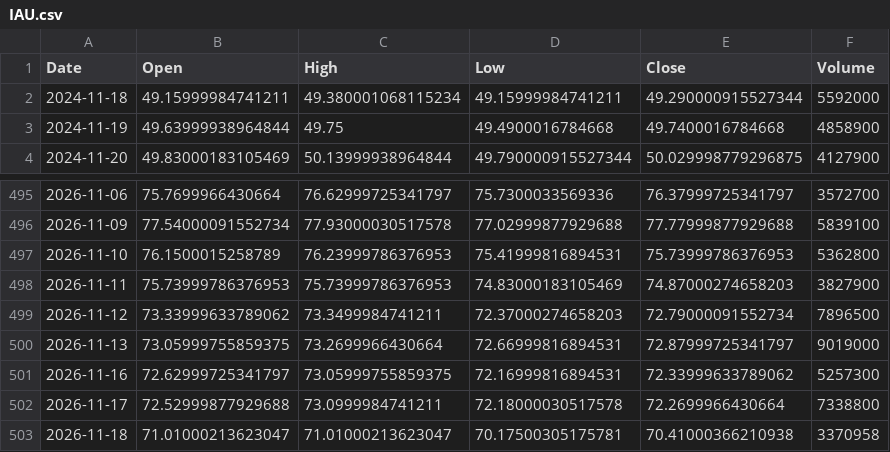
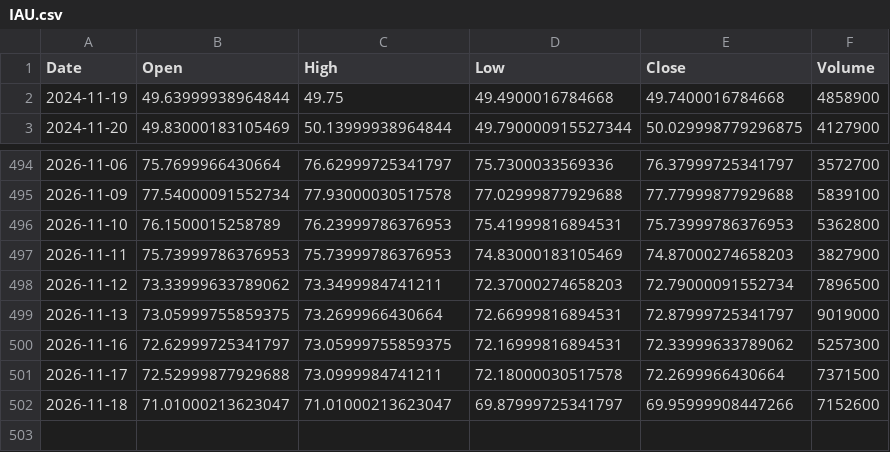
Before and after one commit to cheangiotou238-star/quant-multi-asset-engine, a CSV file: data/history/IAU.csv, drawn as a sheet; only a part is shown, gaps mark what is left out.

```diff
--- a/data/history/IAU.csv
+++ b/data/history/IAU.csv
@@ -1,3 +1,2 @@
 Date,Open,High,Low,Close,Volume
-2024-11-18,49.15999984741211,49.380001068115234,49.15999984741211,49.290000915527344,5592000
 2024-11-19,49.63999938964844,49.75,49.4900016784668,49.7400016784668,4858900
@@ -501,3 +500,3 @@ Date,Open,High,Low,Close,Volume
 2026-11-16,72.62999725341797,73.05999755859375,72.16999816894531,72.33999633789062,5257300
-2026-11-17,72.52999877929688,73.0999984741211,72.18000030517578,72.2699966430664,7338800
-2026-11-18,71.01000213623047,71.01000213623047,70.17500305175781,70.41000366210938,3370958
+2026-11-17,72.52999877929688,73.0999984741211,72.18000030517578,72.2699966430664,7371500
+2026-11-18,71.01000213623047,71.01000213623047,69.87999725341797,69.95999908447266,7152600
```
Also changed, not shown: data/history/IEF.csv, data/history/QQQ.csv, 17 other files.
